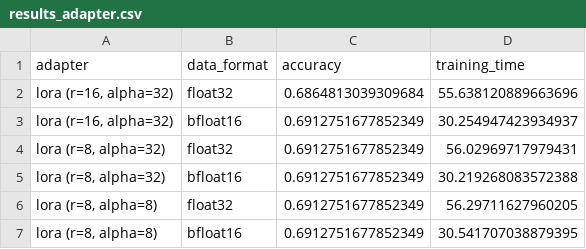
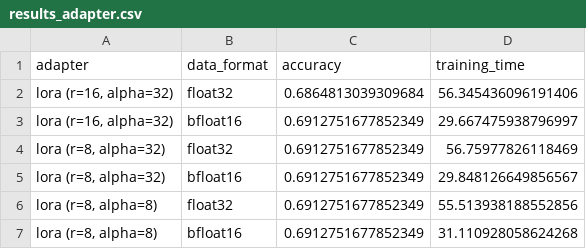
Before and after one commit to petrov1c/mfti_llm_hw01, a CSV file: result/results_adapter.csv, drawn as a sheet.

```diff
--- a/result/results_adapter.csv
+++ b/result/results_adapter.csv
@@ -1,7 +1,7 @@
 adapter,data_format,accuracy,training_time
-"lora (r=16, alpha=32)",float32,0.6864813039309684,55.638120889663696
-"lora (r=16, alpha=32)",bfloat16,0.6912751677852349,30.254947423934937
-"lora (r=8, alpha=32)",float32,0.6912751677852349,56.02969717979431
-"lora (r=8, alpha=32)",bfloat16,0.6912751677852349,30.219268083572388
-"lora (r=8, alpha=8)",float32,0.6912751677852349,56.29711627960205
-"lora (r=8, alpha=8)",bfloat16,0.6912751677852349,30.541707038879395
+"lora (r=16, alpha=32)",float32,0.6864813039309684,56.345436096191406
+"lora (r=16, alpha=32)",bfloat16,0.6912751677852349,29.667475938796997
+"lora (r=8, alpha=32)",float32,0.6912751677852349,56.75977826118469
+"lora (r=8, alpha=32)",bfloat16,0.6912751677852349,29.848126649856567
+"lora (r=8, alpha=8)",float32,0.6912751677852349,55.513938188552856
+"lora (r=8, alpha=8)",bfloat16,0.6912751677852349,31.110928058624268
```
Also changed, not shown: result/results.csv, 7 other files.
